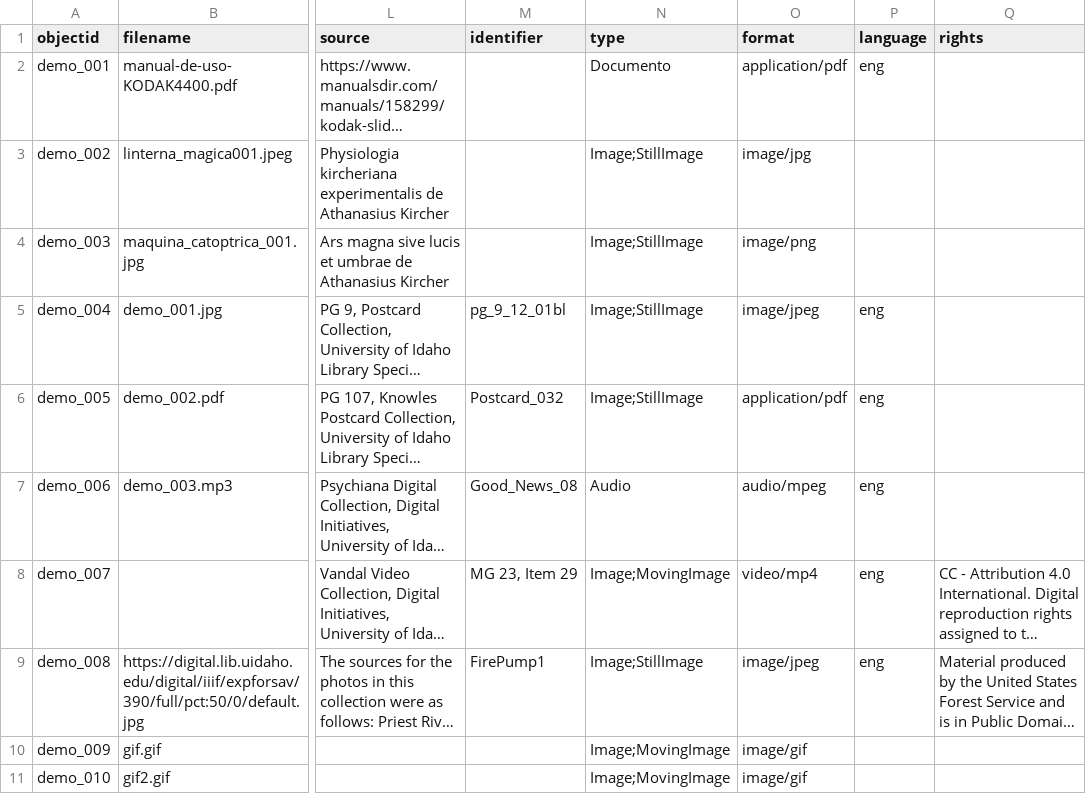
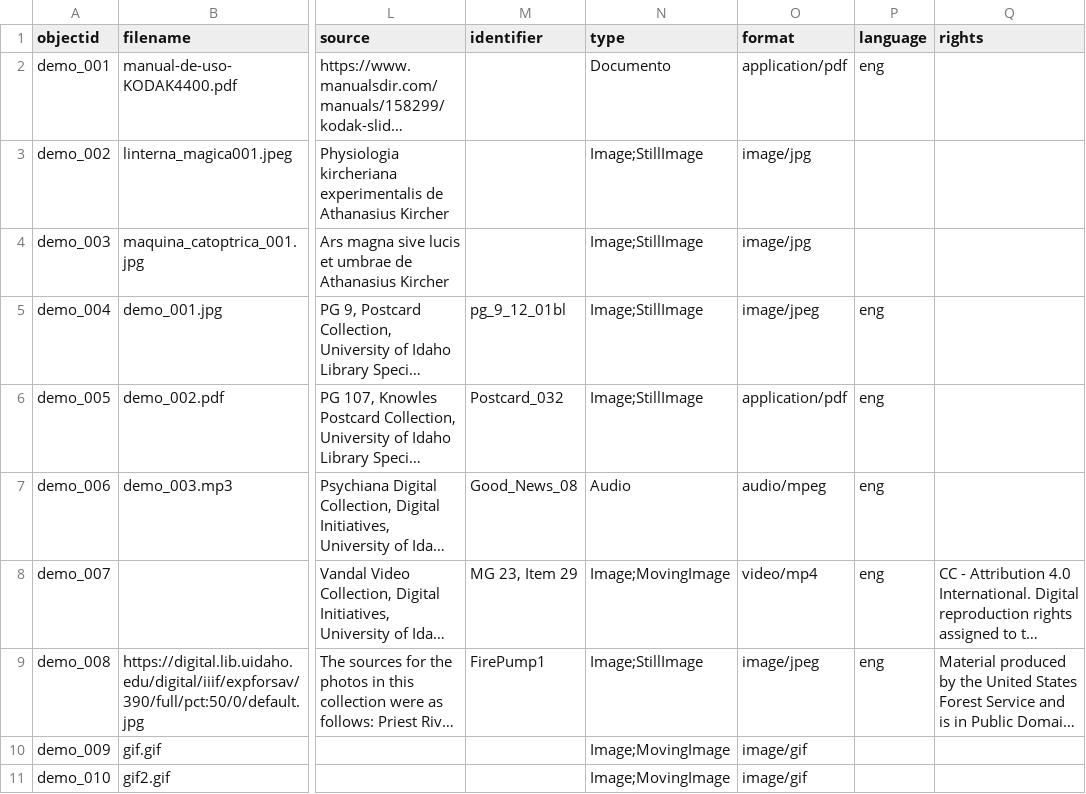
Before and after one commit to cdigitaljaveriana/collectionbuilder-gh, a CSV file: _data/demo-metadata.csv, drawn as a sheet; only a part is shown, gaps mark what is left out; long unchanged cells end in …; the diff names each change by its address in the sheet, - before the commit and + after, or states it on an @@ line.

Commit message:
jpg
jpg

```diff
--- a/_data/demo-metadata.csv
+++ b/_data/demo-metadata.csv
-O4 (format): image/png
+O4 (format): image/jpg
```
